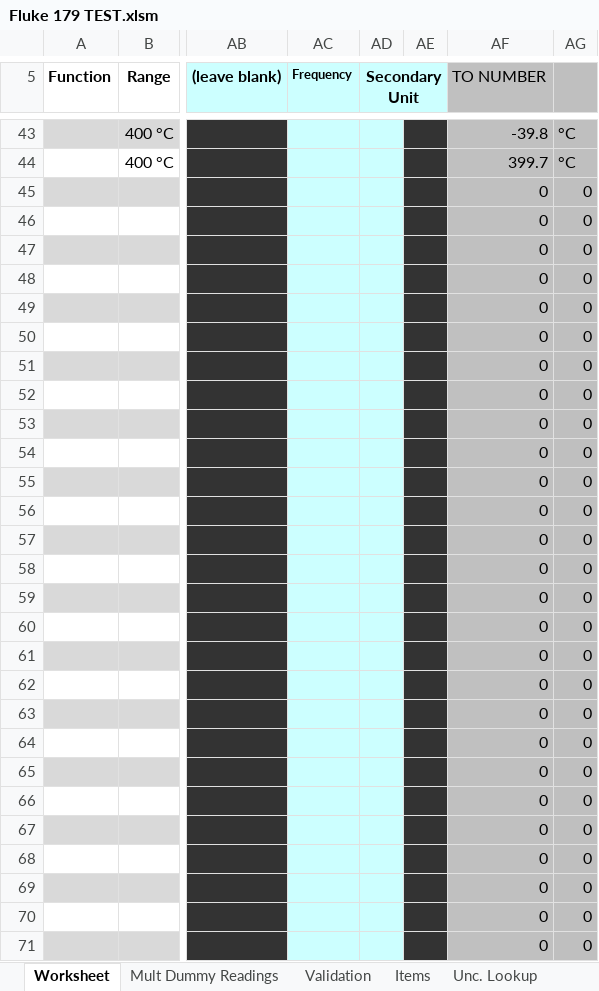
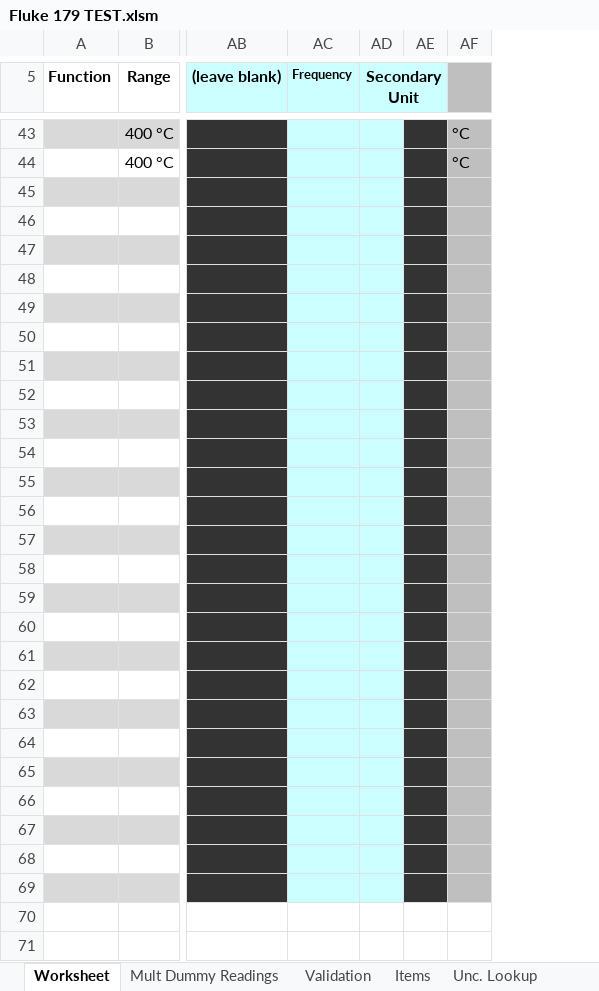
Before and after one commit to Johnson-Gage-Inspection-Inc/xl-Electrical-Workbook, an Excel workbook: Fluke 179 TEST.xlsm, sheet Worksheet, drawn as a sheet; only a part is shown, gaps mark what is left out; values as stored, in another font and other column widths than the file's, no borders; charts and pictures and conditional formats not drawn; removed rows and columns are numbered as before the commit, all else as after; rows hold the shown columns only; the diff covers the shown part only; the diff names each change by its address in the sheet, - before the commit and + after, or states it on an @@ line.

```diff
--- a/Fluke 179 TEST.xlsm (sheet Worksheet)
+++ b/Fluke 179 TEST.xlsm (sheet Worksheet)
-column AF (TO NUMBER), rows 43-69: -39.8 | 399.7 | 0 | 0 | 0 | 0 | 0 | 0 | 0 | 0 | 0 | 0 | 0 | 0 | 0 | 0 | 0 | 0 | 0 | 0 | 0 | 0 | 0 | 0 | 0 | 0 | 0
-row 45:  |  |  |  |  |  | 0 | 0
+row 45: (empty)
-row 46:  |  |  |  |  |  | 0 | 0
+row 46: (empty)
-AF47:AF69: 0
+AF47:AF69: (empty)
-row 70:  |  |  |  |  |  | 0 | 0
-row 71:  |  |  |  |  |  | 0 | 0
```
Also changed, not shown: 39 removed rows and 15 edited cells elsewhere in this sheet, sheet Validation, sheet Mult Dummy Readings, sheet Unc. Lookup, formulas that keep their value.
